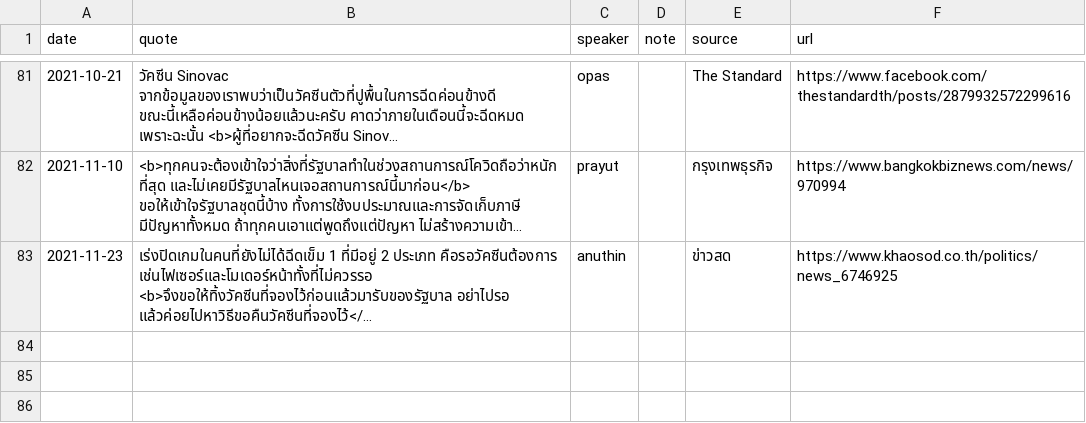
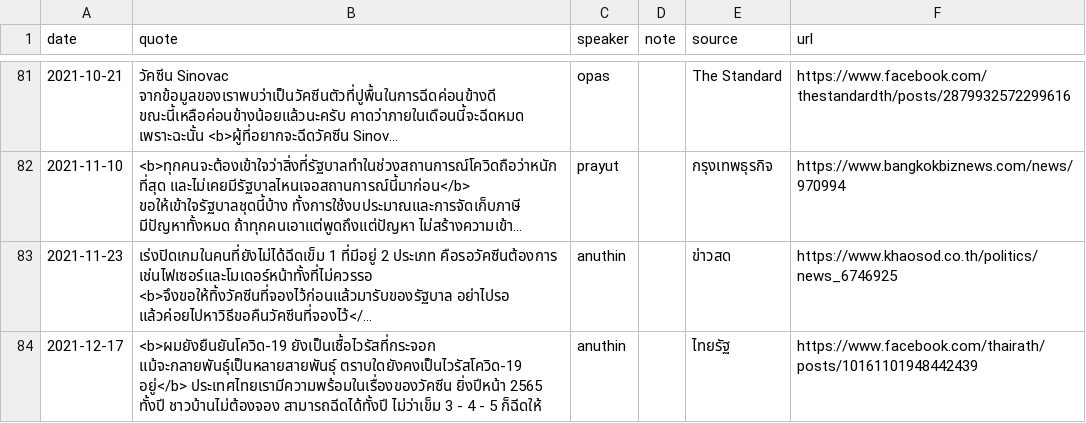
Before and after one commit to Th1nkK1D/ordinaryunfold, a CSV file: src/data/th-covid-speech/speeches.csv, drawn as a sheet; only a part is shown, gaps mark what is left out; long unchanged cells end in …; the diff names each change by its address in the sheet, - before the commit and + after, or states it on an @@ line.

Commit message:
Update coviid data and speech

```diff
--- a/src/data/th-covid-speech/speeches.csv
+++ b/src/data/th-covid-speech/speeches.csv
+row 84: 2021-12-17 | <b>ผมยังยืนยันโควิด-19 ยังเป็นเชื้อไวรัสที่กระจอก แม้จะกลายพันธุ์เป็นหลายสายพันธุ์ ตราบใดยังคงเป็นไวรัสโควิด-19 อยู่</b> ประเทศไทยเรามีความพร้อมในเรื่องของวัคซีน ยิ่งปีหน้า 2565 ทั้งปี ชาวบ้านไม่ต้องจอง สามารถฉีดได้ทั้งปี ไม่ว่าเข็ม 3 - 4 - 5 ก็ฉีดให้ | anuthin |  | ไทยรัฐ | https://www.facebook.com/thairath/posts/10161101948442439
```
Also changed, not shown: 1 other file.
